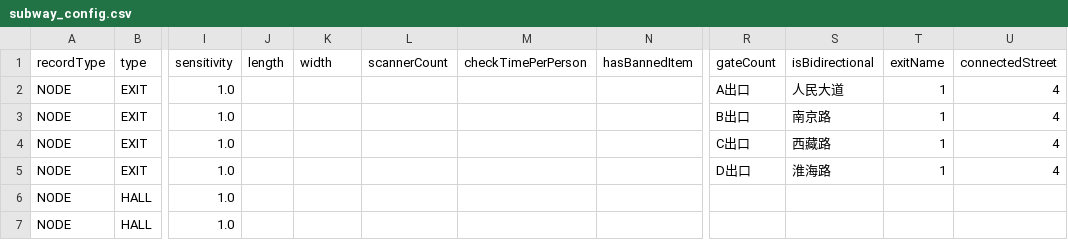
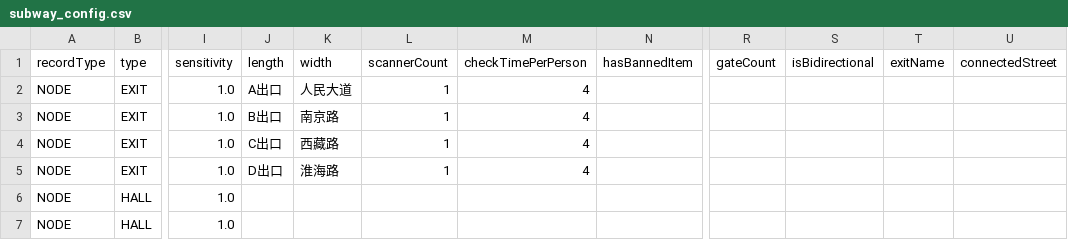
Before and after one commit to Lululiyalsy/Lululiyalsy-DataStructureCourseProject, a CSV file: subway_config.csv, drawn as a sheet; only a part is shown, gaps mark what is left out; the diff names each change by its address in the sheet, - before the commit and + after, or states it on an @@ line.

```diff
--- a/subway_config.csv
+++ b/subway_config.csv
-J2 (length): (empty)
+J2 (length): A出口
-K2 (width): (empty)
+K2 (width): 人民大道
-L2:L5 (scannerCount): (empty)
+L2:L5 (scannerCount): 1
-M2:M5 (checkTimePerPerson): (empty)
+M2:M5 (checkTimePerPerson): 4
-R2 (gateCount): A出口
+R2 (gateCount): (empty)
-S2 (isBidirectional): 人民大道
+S2 (isBidirectional): (empty)
-T2:T5 (exitName): 1
+T2:T5 (exitName): (empty)
-U2:U5 (connectedStreet): 4
+U2:U5 (connectedStreet): (empty)
-J3 (length): (empty)
+J3 (length): B出口
-K3 (width): (empty)
+K3 (width): 南京路
-R3 (gateCount): B出口
+R3 (gateCount): (empty)
-S3 (isBidirectional): 南京路
+S3 (isBidirectional): (empty)
-J4 (length): (empty)
+J4 (length): C出口
-K4 (width): (empty)
+K4 (width): 西藏路
-R4 (gateCount): C出口
+R4 (gateCount): (empty)
-S4 (isBidirectional): 西藏路
+S4 (isBidirectional): (empty)
-J5 (length): (empty)
+J5 (length): D出口
-K5 (width): (empty)
+K5 (width): 淮海路
-R5 (gateCount): D出口
+R5 (gateCount): (empty)
-S5 (isBidirectional): 淮海路
+S5 (isBidirectional): (empty)
```
Also changed, not shown: 3 other files.
